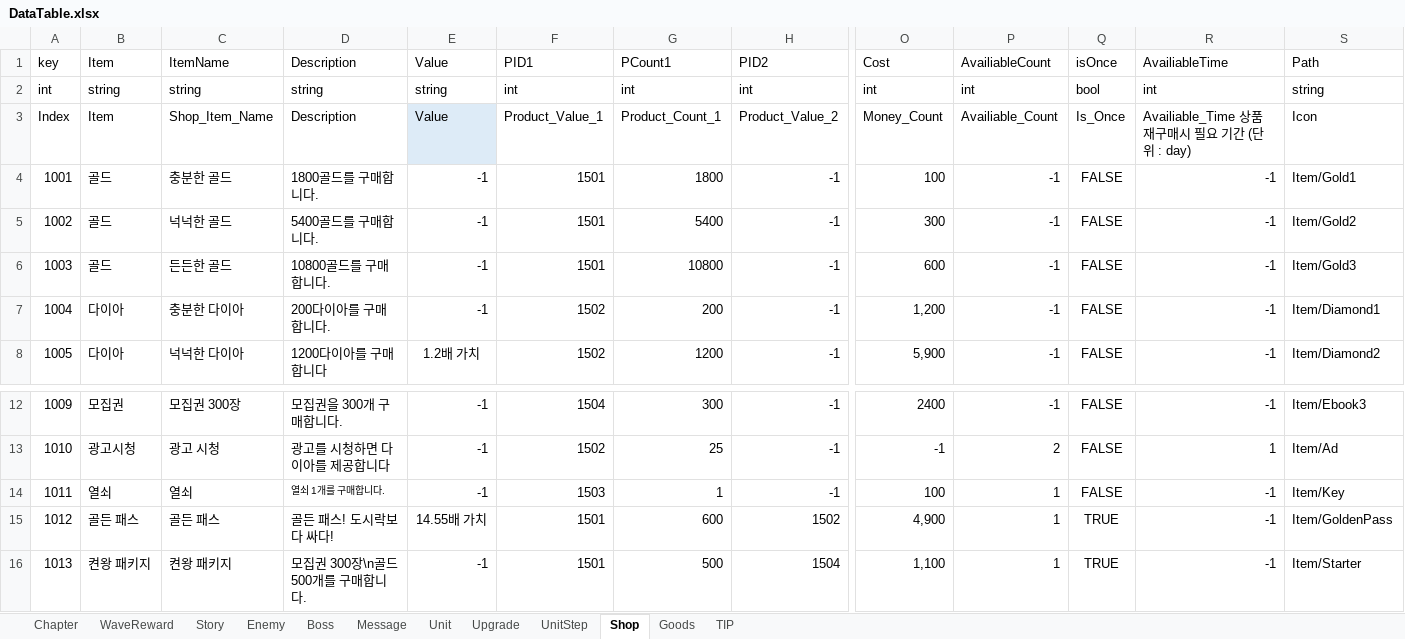
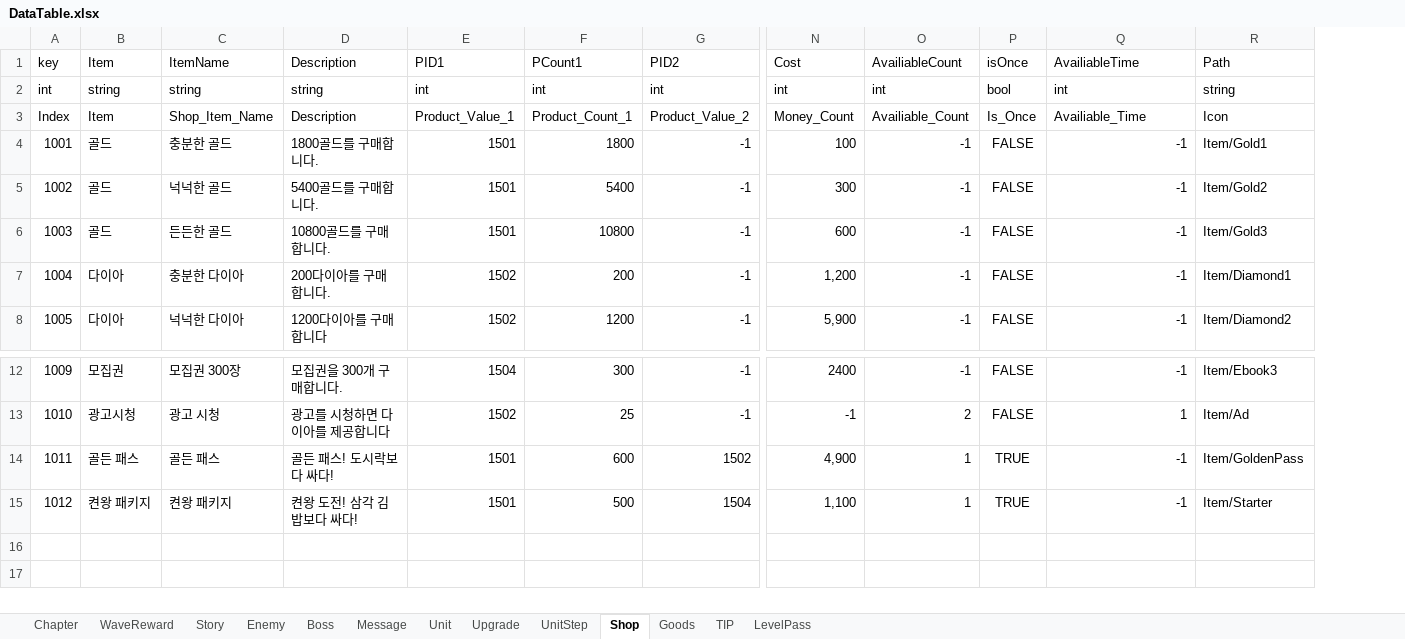
Before and after one commit to STlCA/OIlNamProject, an Excel workbook: RawData/excel_files/DataTable.xlsx, sheet Shop, drawn as a sheet; only a part is shown, gaps mark what is left out; values as stored, in another font and other column widths than the file's, no borders; removed rows and columns are numbered as before the commit, all else as after; rows hold the shown columns only; the diff names each change by its address in the sheet, - before the commit and + after, or states it on an @@ line.

```diff
--- a/RawData/excel_files/DataTable.xlsx (sheet Shop)
+++ b/RawData/excel_files/DataTable.xlsx (sheet Shop)
+sheet tab: LevelPass
-column E (Value), rows 2-8: string | Value | -1 | -1 | -1 | -1 | 1.2배 가치; rows 12-13: -1 | -1; rows 15-16: 14.55배 가치 | -1
-Q3 (AvailiableTime): Availiable_Time 상품 재구매시 필요 기간 (단위 : day)
+Q3 (AvailiableTime): Availiable_Time
-row 14: 1011 | 열쇠 | 열쇠 | 열쇠 1개를 구매합니다. | -1 | 1503 | 1 | -1 | 100 | 1 | FALSE | -1 | Item/Key
@@ column A (key) renumbered from row 14 down @@
-D15 (Description): 모집권 300장\n골드 500개를 구매합니다.
+D15 (Description): 켠왕 도전! 삼각 김밥보다 싸다!
```
Also changed, not shown: 6 other files.
